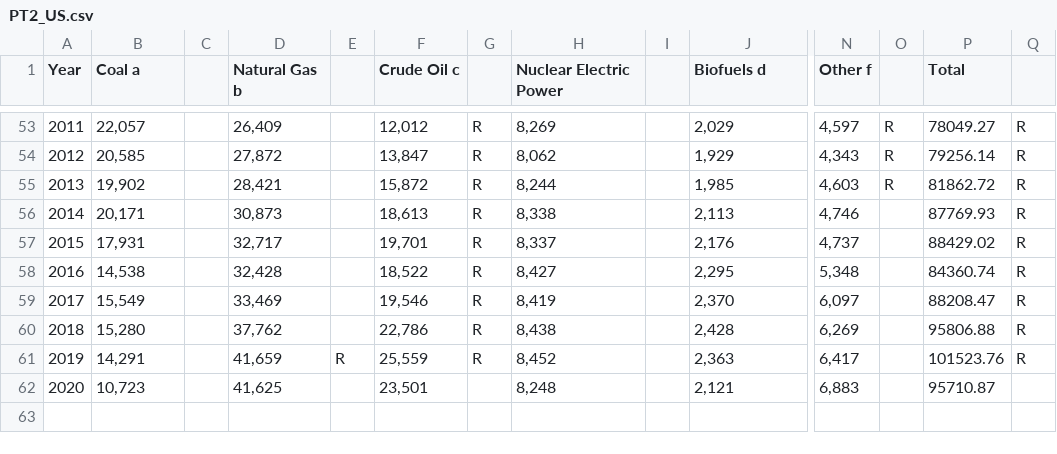
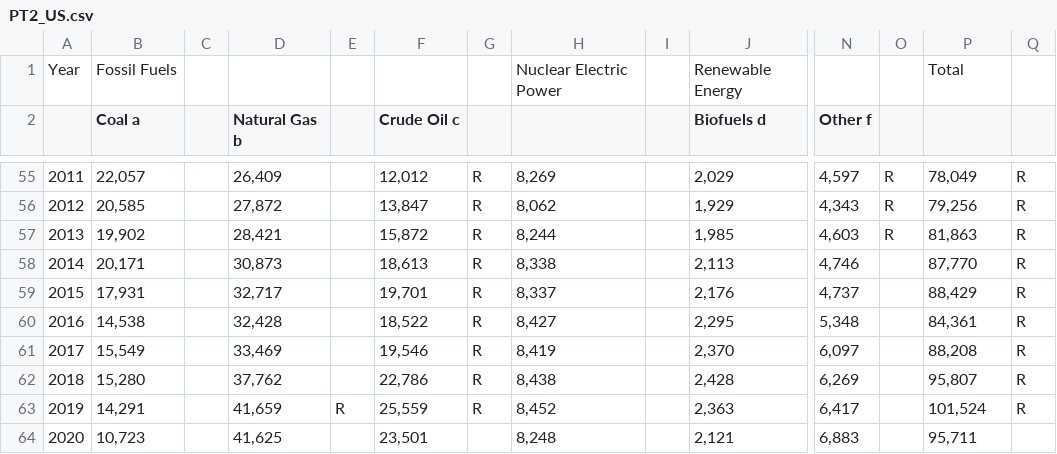
Before and after one commit to qinlinc/CSC3007-project, a CSV file: PT2_US.csv, drawn as a sheet; only a part is shown, gaps mark what is left out; addresses are those after the commit; rows hold the shown columns only; the diff covers the shown part only; the diff names each change by its address in the sheet, - before the commit and + after, or states it on an @@ line.

```diff
--- a/PT2_US.csv
+++ b/PT2_US.csv
+row 1: Year | Fossil Fuels |  |  |  |  |  | Nuclear Electric Power |  | Renewable Energy |  |  | Total
@@ column A renumbered in row 2 @@
-H2: Nuclear Electric Power
+H2: (empty)
-P2: Total
+P2: (empty)
-P55: 78049.27
+P55: 78,049
-P56: 79256.14
+P56: 79,256
-P57: 81862.72
+P57: 81,863
-P58: 87769.93
+P58: 87,770
-P59: 88429.02
+P59: 88,429
-P60: 84360.74
+P60: 84,361
-P61: 88208.47
+P61: 88,208
-P62: 95806.88
+P62: 95,807
-P63: 101523.76
+P63: 101,524
-P64: 95710.87
+P64: 95,711
```
Also changed, not shown: 1 added row and 51 edited cells elsewhere in this file.
